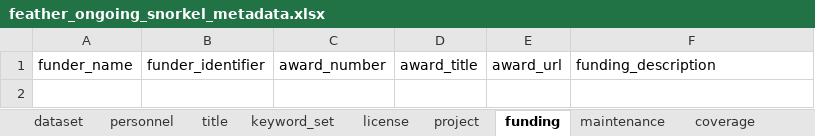
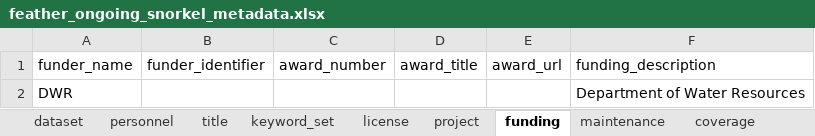
Before and after one commit to FlowWest/edi-feather-snorkel, an Excel workbook: data-raw/metadata/feather_ongoing_snorkel_metadata.xlsx, sheet funding, drawn as a sheet; values as stored, in another font and other column widths than the file's, no borders; the diff names each change by its address in the sheet, - before the commit and + after, or states it on an @@ line.

```diff
--- a/data-raw/metadata/feather_ongoing_snorkel_metadata.xlsx (sheet funding)
+++ b/data-raw/metadata/feather_ongoing_snorkel_metadata.xlsx (sheet funding)
+row 2: DWR |  |  |  |  | Department of Water Resources
```
Also changed, not shown: sheet keyword_set, data-raw/metadata/fish_observations_metadata.xlsx, 5 other files.
